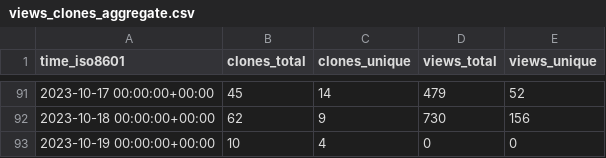
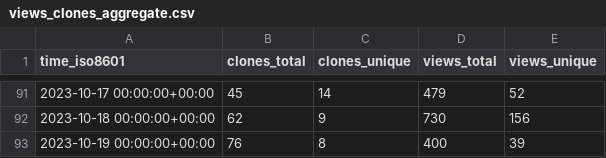
Before and after one commit to DhanushNehru/superduperdb, a CSV file: SuperDuperDB/superduperdb/ghrs-data/views_clones_aggregate.csv, drawn as a sheet; only a part is shown, gaps mark what is left out.

```diff
--- a/SuperDuperDB/superduperdb/ghrs-data/views_clones_aggregate.csv
+++ b/SuperDuperDB/superduperdb/ghrs-data/views_clones_aggregate.csv
@@ -92,2 +92,2 @@ time_iso8601,clones_total,clones_unique,views_total,views_unique
 2023-10-18 00:00:00+00:00,62,9,730,156
-2023-10-19 00:00:00+00:00,10,4,0,0
+2023-10-19 00:00:00+00:00,76,8,400,39
```
Also changed, not shown: 1 other file.
